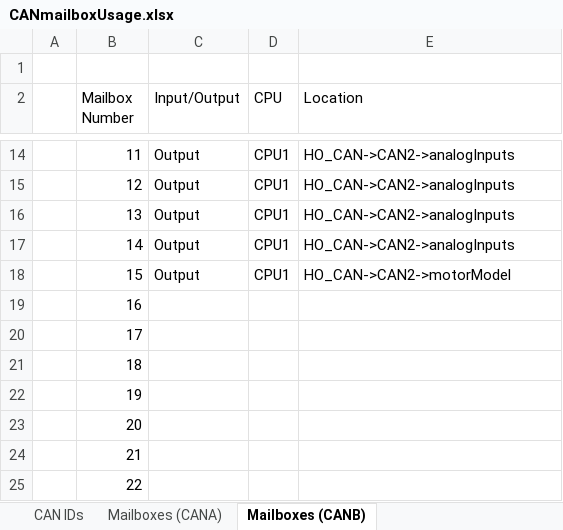
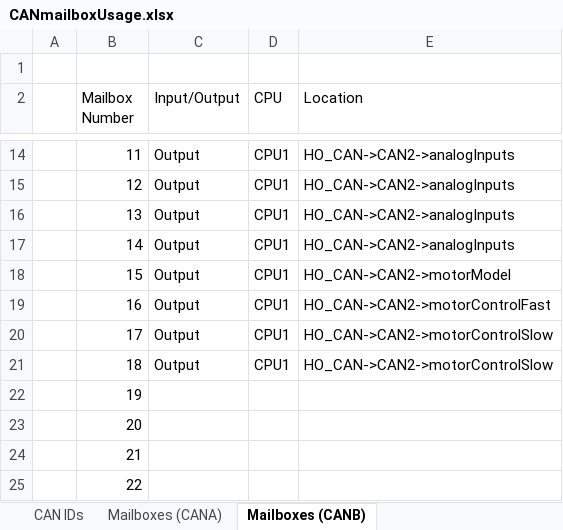
Before and after one commit to msfrt/ETC-Development, an Excel workbook: matlab_code/F28379D/F28379D_benchTest/CANmailboxUsage.xlsx, sheet Mailboxes (CANB), drawn as a sheet; only a part is shown, gaps mark what is left out; values as stored, in another font and other column widths than the file's, no borders; the diff names each change by its address in the sheet, - before the commit and + after, or states it on an @@ line.

Commit message:
Add position control to model

```diff
--- a/matlab_code/F28379D/F28379D_benchTest/CANmailboxUsage.xlsx (sheet Mailboxes (CANB))
+++ b/matlab_code/F28379D/F28379D_benchTest/CANmailboxUsage.xlsx (sheet Mailboxes (CANB))
-C19:C21 (Input/Output): (empty)
+C19:C21 (Input/Output): Output
-D19:D21 (CPU): (empty)
+D19:D21 (CPU): CPU1
-E19 (Location): (empty)
+E19 (Location): HO_CAN->CAN2->motorControlFast
-E20:E21 (Location): (empty)
+E20:E21 (Location): HO_CAN->CAN2->motorControlSlow
```
Also changed, not shown: 7 other files.
